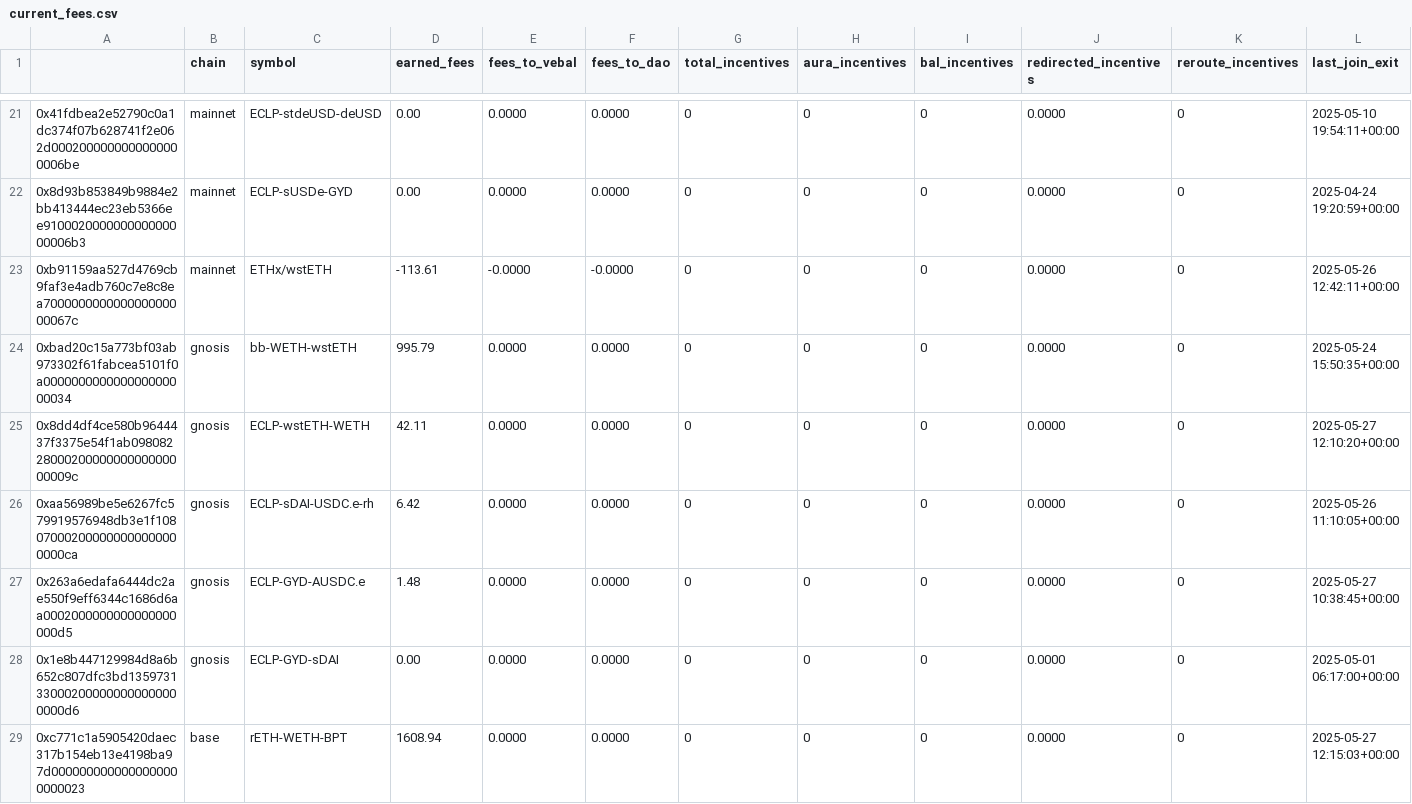
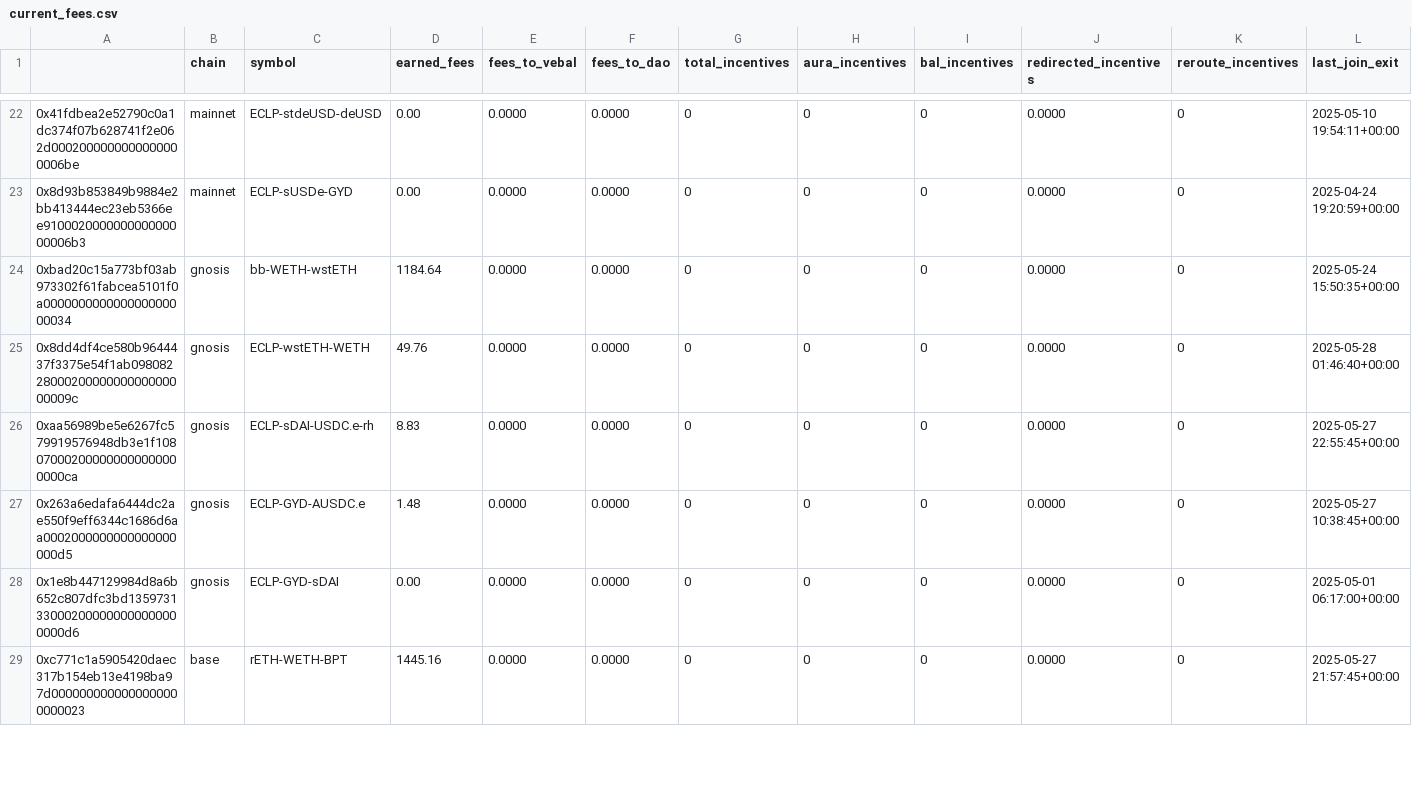
Before and after one commit to BalancerMaxis/protocol_fee_allocator, a CSV file: fee_allocator/allocations/current_fees.csv, drawn as a sheet; only a part is shown, gaps mark what is left out; the diff covers the shown part only.

```diff
--- a/fee_allocator/allocations/current_fees.csv
+++ b/fee_allocator/allocations/current_fees.csv
@@ -22,8 +23,7 @@
 0x8d93b853849b9884e2bb413444ec23eb5366ee910002000000000000000006b3,mainnet,ECLP-sUSDe-GYD,0.00,0.0000,0.0000,0,0,0,0.0000,0,2025-04-24 19:20:59+00:00
-0xb91159aa527d4769cb9faf3e4adb760c7e8c8ea700000000000000000000067c,mainnet,ETHx/wstETH,-113.61,-0.0000,-0.0000,0,0,0,0.0000,0,2025-05-26 12:42:11+00:00
-0xbad20c15a773bf03ab973302f61fabcea5101f0a000000000000000000000034,gnosis,bb-WETH-wstETH,995.79,0.0000,0.0000,0,0,0,0.0000,0,2025-05-24 15:50:35+00:00
-0x8dd4df4ce580b9644437f3375e54f1ab0980822800020000000000000000009c,gnosis,ECLP-wstETH-WETH,42.11,0.0000,0.0000,0,0,0,0.0000,0,2025-05-27 12:10:20+00:00
-0xaa56989be5e6267fc579919576948db3e1f108070002000000000000000000ca,gnosis,ECLP-sDAI-USDC.e-rh,6.42,0.0000,0.0000,0,0,0,0.0000,0,2025-05-26 11:10:05+00:00
+0xbad20c15a773bf03ab973302f61fabcea5101f0a000000000000000000000034,gnosis,bb-WETH-wstETH,1184.64,0.0000,0.0000,0,0,0,0.0000,0,2025-05-24 15:50:35+00:00
+0x8dd4df4ce580b9644437f3375e54f1ab0980822800020000000000000000009c,gnosis,ECLP-wstETH-WETH,49.76,0.0000,0.0000,0,0,0,0.0000,0,2025-05-28 01:46:40+00:00
+0xaa56989be5e6267fc579919576948db3e1f108070002000000000000000000ca,gnosis,ECLP-sDAI-USDC.e-rh,8.83,0.0000,0.0000,0,0,0,0.0000,0,2025-05-27 22:55:45+00:00
 0x263a6edafa6444dc2ae550f9eff6344c1686d6aa0002000000000000000000d5,gnosis,ECLP-GYD-AUSDC.e,1.48,0.0000,0.0000,0,0,0,0.0000,0,2025-05-27 10:38:45+00:00
 0x1e8b447129984d8a6b652c807dfc3bd1359731330002000000000000000000d6,gnosis,ECLP-GYD-sDAI,0.00,0.0000,0.0000,0,0,0,0.0000,0,2025-05-01 06:17:00+00:00
-0xc771c1a5905420daec317b154eb13e4198ba97d0000000000000000000000023,base,rETH-WETH-BPT,1608.94,0.0000,0.0000,0,0,0,0.0000,0,2025-05-27 12:15:03+00:00
+0xc771c1a5905420daec317b154eb13e4198ba97d0000000000000000000000023,base,rETH-WETH-BPT,1445.16,0.0000,0.0000,0,0,0,0.0000,0,2025-05-27 21:57:45+00:00
```
Also changed, not shown: 2 added rows, 1 removed row and 35 edited cells elsewhere in this file.
